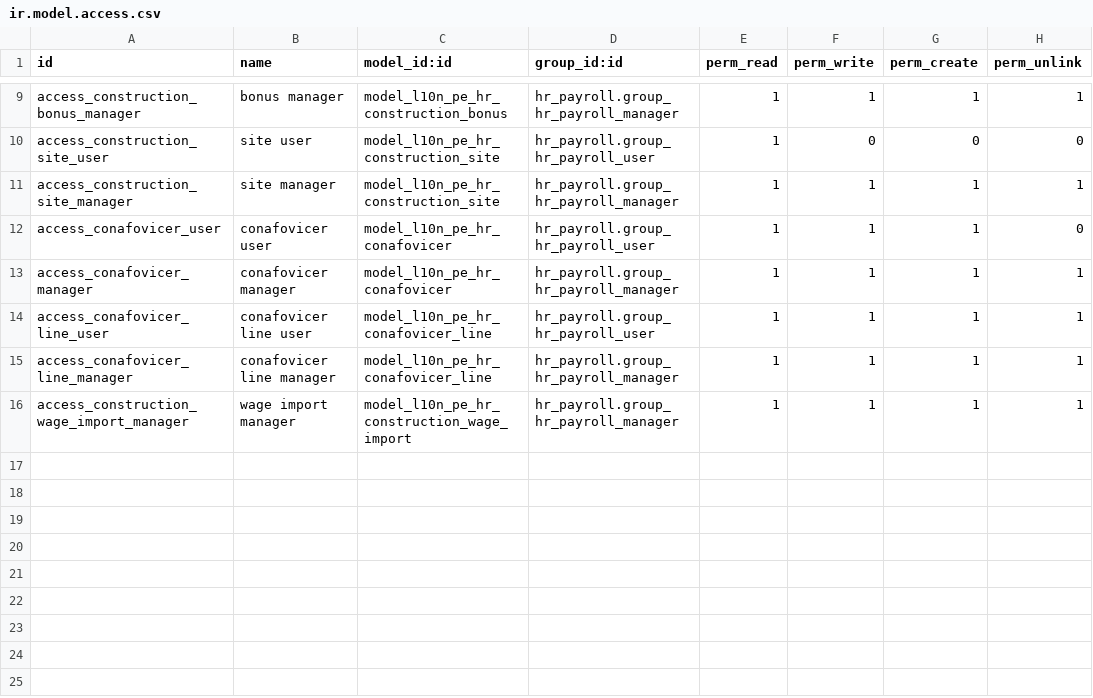
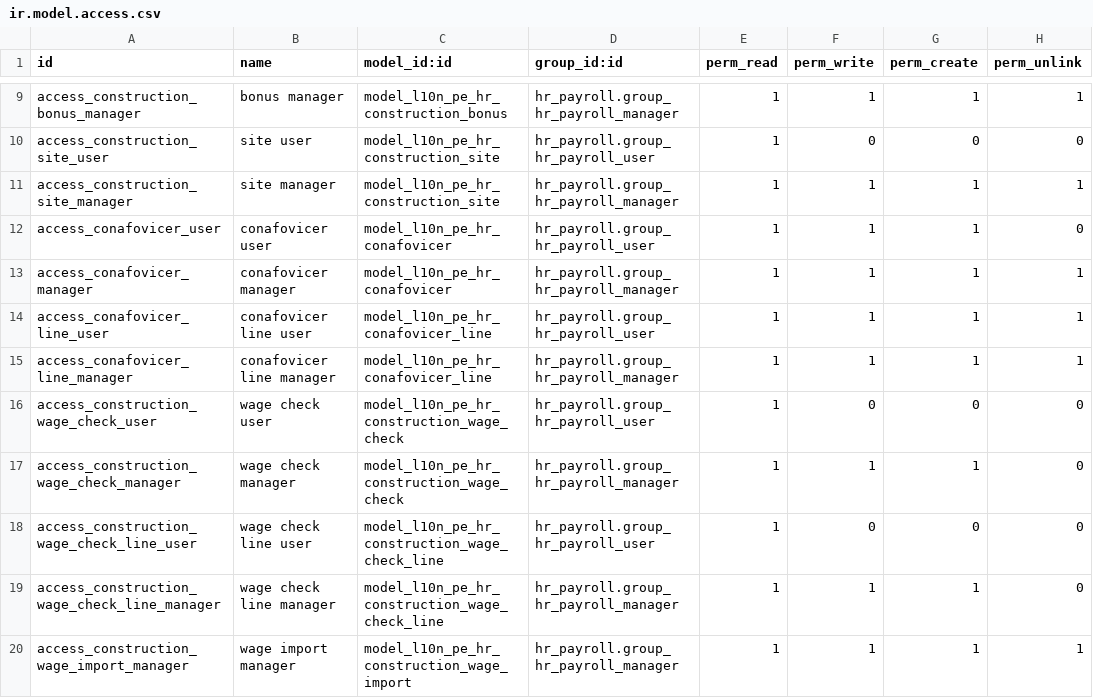
Before and after one commit to olanoit/ol_new_apps, a CSV file: OL-PAYROLL/al_hr_pe_construction/security/ir.model.access.csv, drawn as a sheet; only a part is shown, gaps mark what is left out; the diff names each change by its address in the sheet, - before the commit and + after, or states it on an @@ line.

```diff
--- a/OL-PAYROLL/al_hr_pe_construction/security/ir.model.access.csv
+++ b/OL-PAYROLL/al_hr_pe_construction/security/ir.model.access.csv
+row 16: access_construction_wage_check_user | wage check user | model_l10n_pe_hr_construction_wage_check | hr_payroll.group_hr_payroll_user | 1 | 0 | 0 | 0
+row 17: access_construction_wage_check_manager | wage check manager | model_l10n_pe_hr_construction_wage_check | hr_payroll.group_hr_payroll_manager | 1 | 1 | 1 | 0
+row 18: access_construction_wage_check_line_user | wage check line user | model_l10n_pe_hr_construction_wage_check_line | hr_payroll.group_hr_payroll_user | 1 | 0 | 0 | 0
+row 19: access_construction_wage_check_line_manager | wage check line manager | model_l10n_pe_hr_construction_wage_check_line | hr_payroll.group_hr_payroll_manager | 1 | 1 | 1 | 0
```
Also changed, not shown: 20 other files.
